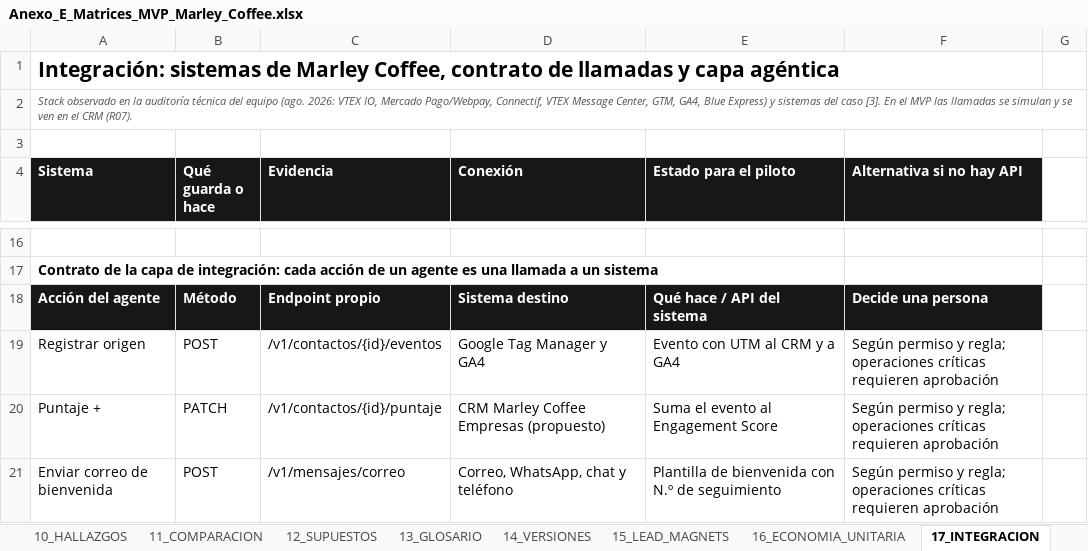
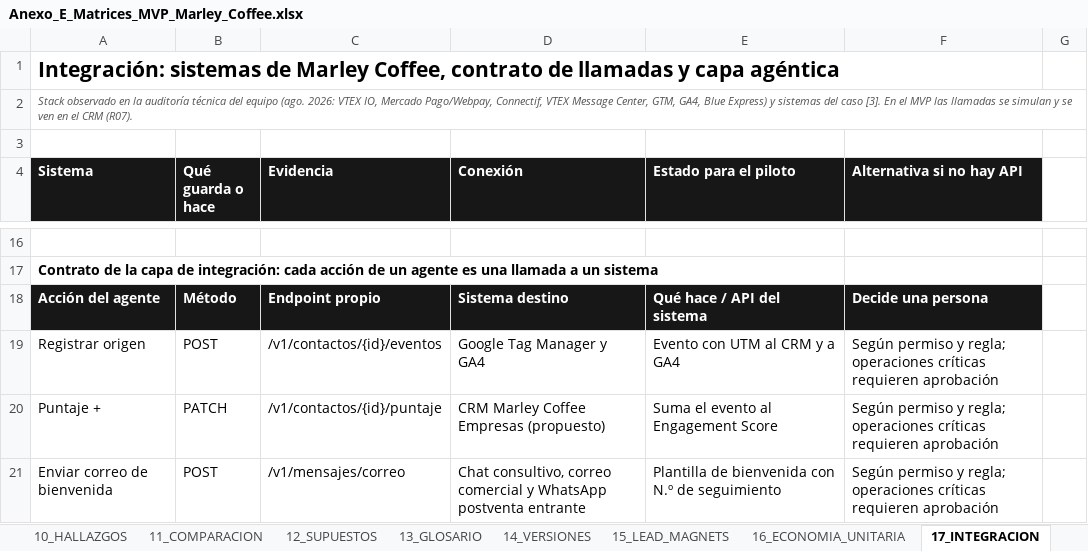
Before and after one commit to carlosvarg1997-sys/marley-coffee-mvp, an Excel workbook: Anexo_E_Matrices_MVP_Marley_Coffee.xlsx, sheet 17_INTEGRACION, drawn as a sheet; only a part is shown, gaps mark what is left out; values as stored, in another font and other column widths than the file's, no borders; table styles not drawn; the diff covers the shown part only; the diff names each change by its address in the sheet, - before the commit and + after, or states it on an @@ line.

Commit message:
Actualizacion 17-Oct: presentacion optimizada en mobile landscape, chat consultivo reparado, desaturacion y coherencia total de matrices e informes

```diff
--- a/Anexo_E_Matrices_MVP_Marley_Coffee.xlsx (sheet 17_INTEGRACION)
+++ b/Anexo_E_Matrices_MVP_Marley_Coffee.xlsx (sheet 17_INTEGRACION)
-D21 (Conexión): Correo, WhatsApp, chat y teléfono
+D21 (Conexión): Chat consultivo, correo comercial y WhatsApp postventa entrante
```
Also changed, not shown: 6 edited cells elsewhere in this sheet, sheet 05_WORKFLOWS, sheet 18_BLUEPRINT_INBOUND, sheet 23_CONVERSACION_POSTVENTA, sheet 06_CONTENIDOS, sheet 01_ENGAGEMENT, sheet 21_SEO_AEO, 6 more sheets, 11 other files.
